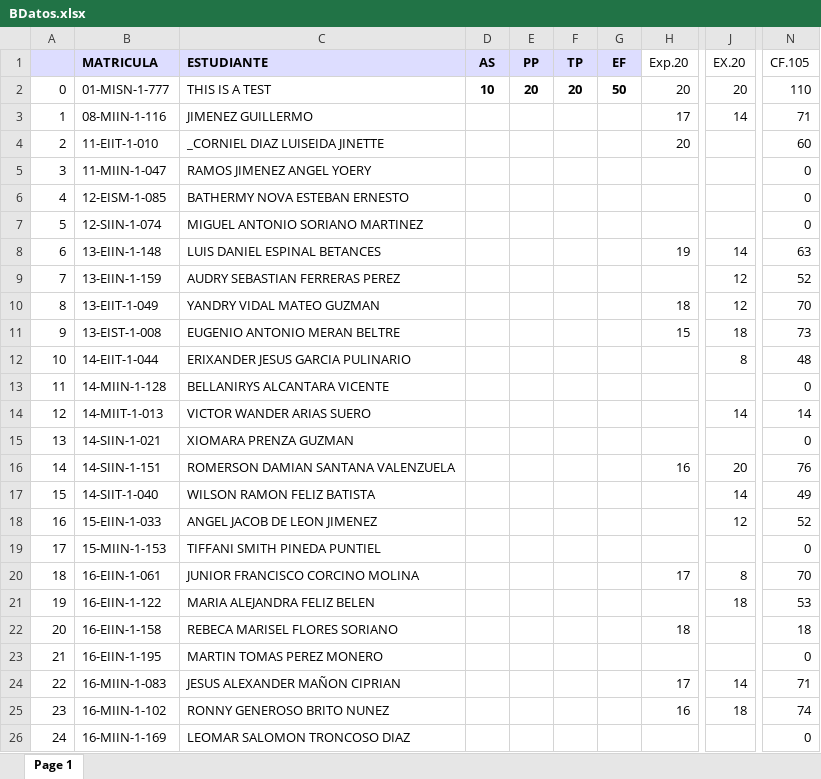
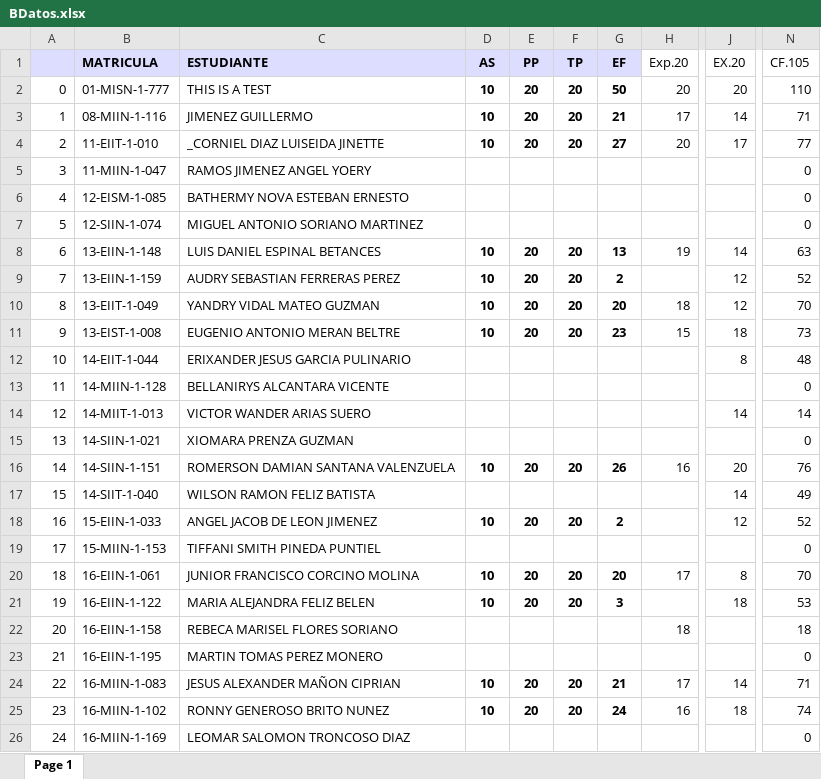
Before and after one commit to sgermosen/DocumentosUniversitarios, an Excel workbook: OYM/_DocumentosComunes/BDatos.xlsx, sheet Page 1, drawn as a sheet; only a part is shown, gaps mark what is left out; values as stored, in another font and other column widths than the file's, no borders; the diff covers the shown part only; the diff names each change by its address in the sheet, - before the commit and + after, or states it on an @@ line.

```diff
--- a/OYM/_DocumentosComunes/BDatos.xlsx (sheet Page 1)
+++ b/OYM/_DocumentosComunes/BDatos.xlsx (sheet Page 1)
-D3:D4 (AS): (empty)
+D3:D4 (AS): 10
-E3:E4 (PP): (empty)
+E3:E4 (PP): 20
-F3:F4 (TP): (empty)
+F3:F4 (TP): 20
-G3 (EF): (empty)
+G3 (EF): 21
-G4 (EF): (empty)
+G4 (EF): 27
-J4 (EX.20): (empty)
+J4 (EX.20): 17
-N4 (CF.105): 60
+N4 (CF.105): 77
-D8:D11 (AS): (empty)
+D8:D11 (AS): 10
-E8:E11 (PP): (empty)
+E8:E11 (PP): 20
-F8:F11 (TP): (empty)
+F8:F11 (TP): 20
-G8 (EF): (empty)
+G8 (EF): 13
-G9 (EF): (empty)
+G9 (EF): 2
-G10 (EF): (empty)
+G10 (EF): 20
-G11 (EF): (empty)
+G11 (EF): 23
-D16 (AS): (empty)
+D16 (AS): 10
-E16 (PP): (empty)
+E16 (PP): 20
-F16 (TP): (empty)
+F16 (TP): 20
-G16 (EF): (empty)
+G16 (EF): 26
-D18 (AS): (empty)
+D18 (AS): 10
-E18 (PP): (empty)
+E18 (PP): 20
-F18 (TP): (empty)
+F18 (TP): 20
-G18 (EF): (empty)
+G18 (EF): 2
-D20:D21 (AS): (empty)
+D20:D21 (AS): 10
-E20:E21 (PP): (empty)
+E20:E21 (PP): 20
-F20:F21 (TP): (empty)
+F20:F21 (TP): 20
-G20 (EF): (empty)
+G20 (EF): 20
-G21 (EF): (empty)
+G21 (EF): 3
-D24:D25 (AS): (empty)
+D24:D25 (AS): 10
-E24:E25 (PP): (empty)
+E24:E25 (PP): 20
-F24:F25 (TP): (empty)
+F24:F25 (TP): 20
-G24 (EF): (empty)
+G24 (EF): 21
-G25 (EF): (empty)
+G25 (EF): 24
```
Also changed, not shown: 174 edited cells elsewhere in this sheet, formulas that keep their value, OYM/_DocumentosComunes/PEstructurada.xlsx, OYM/_DocumentosComunes/POObjetos.xlsx.
